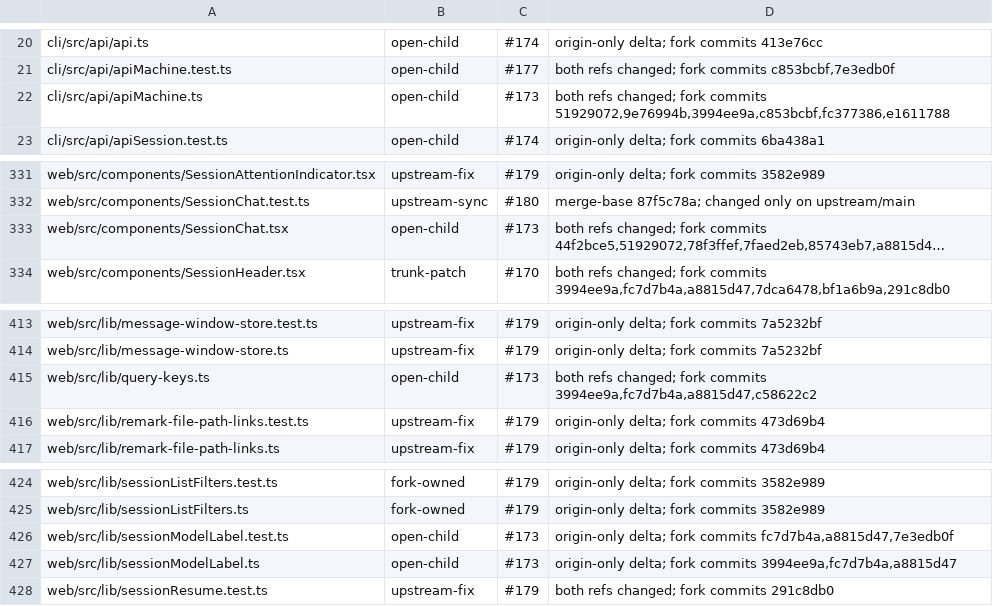
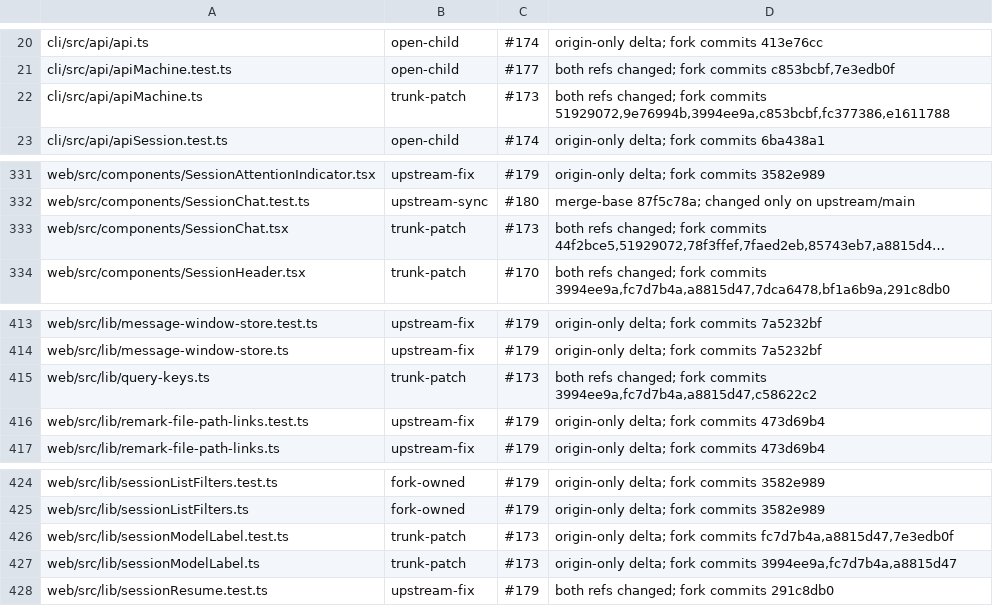
Before and after one commit to mouriya-s-lab/hapi, a TSV file: fork-features/ownership.tsv, drawn as a sheet; only a part is shown, gaps mark what is left out; long unchanged cells end in …; the diff covers the shown part only; the diff names each change by its address in the sheet, - before the commit and + after, or states it on an @@ line.

```diff
--- a/fork-features/ownership.tsv
+++ b/fork-features/ownership.tsv
-B22: open-child
+B22: trunk-patch
-B333: open-child
+B333: trunk-patch
-B415: open-child
+B415: trunk-patch
-B426:B427: open-child
+B426:B427: trunk-patch
```
Also changed, not shown: 13 edited cells elsewhere in this file, 2 other files.
